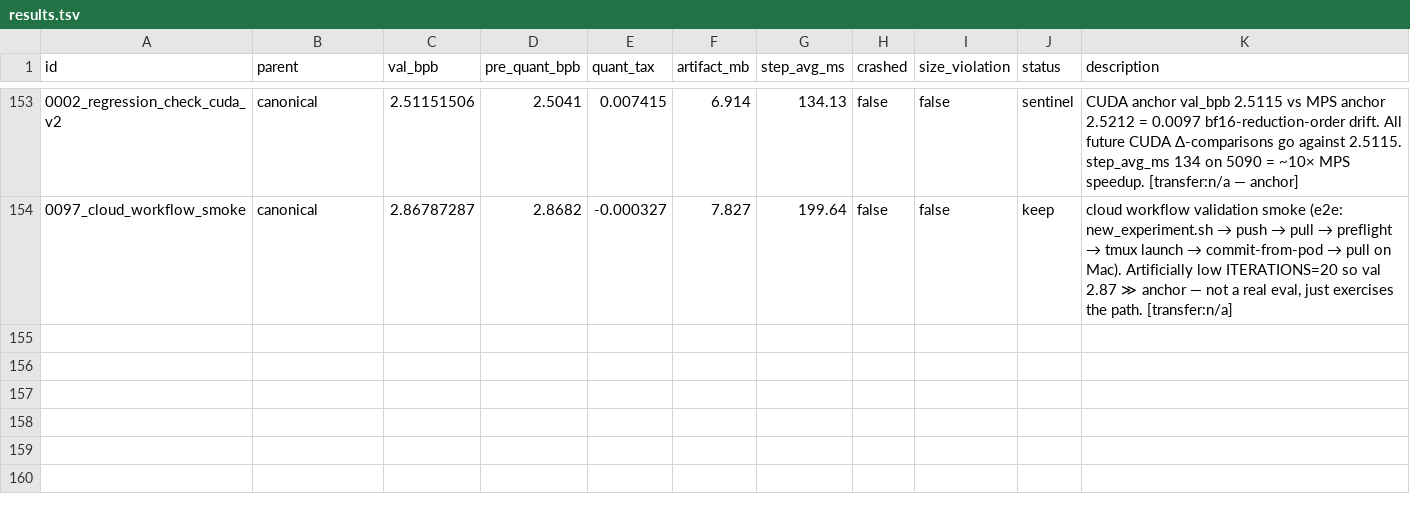
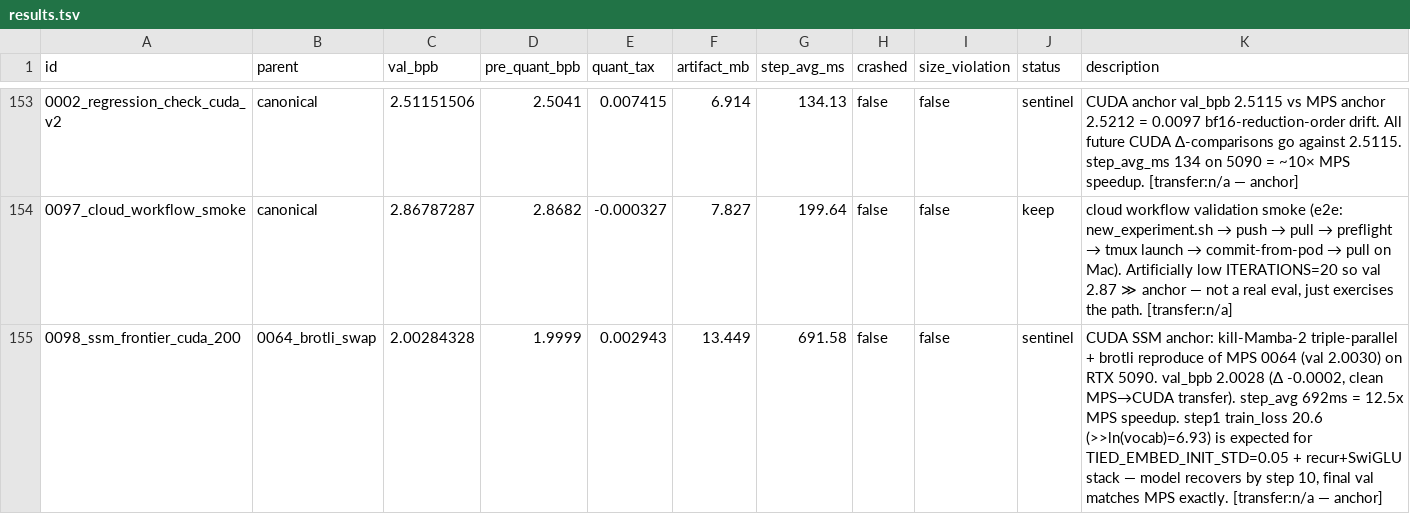
Before and after one commit to potatonyliu/parameter-golf, a TSV file: results.tsv, drawn as a sheet; only a part is shown, gaps mark what is left out; the diff names each change by its address in the sheet, - before the commit and + after, or states it on an @@ line.

Commit message:
exp 0098 ssm_frontier_cuda_200 result: val_bpb 2.0028 (clean MPS->CUDA transfer, 12.5x speedup)

```diff
--- a/results.tsv
+++ b/results.tsv
+row 155: 0098_ssm_frontier_cuda_200 | 0064_brotli_swap | 2.00284328 | 1.9999 | 0.002943 | 13.449 | 691.58 | false | false | sentinel | CUDA SSM anchor: kill-Mamba-2 triple-parallel + brotli reproduce of MPS 0064 (val 2.0030) on RTX 5090. val_bpb 2.0028 (Δ -0.0002, clean MPS→CUDA transfer). step_avg 692ms = 12.5x MPS speedup. step1 train_loss 20.6 (>>ln(vocab)=6.93) is expected for TIED_EMBED_INIT_STD=0.05 + recur+SwiGLU stack — model recovers by step 10, final val matches MPS exactly. [transfer:n/a — anchor]
```
Also changed, not shown: 1 other file.
